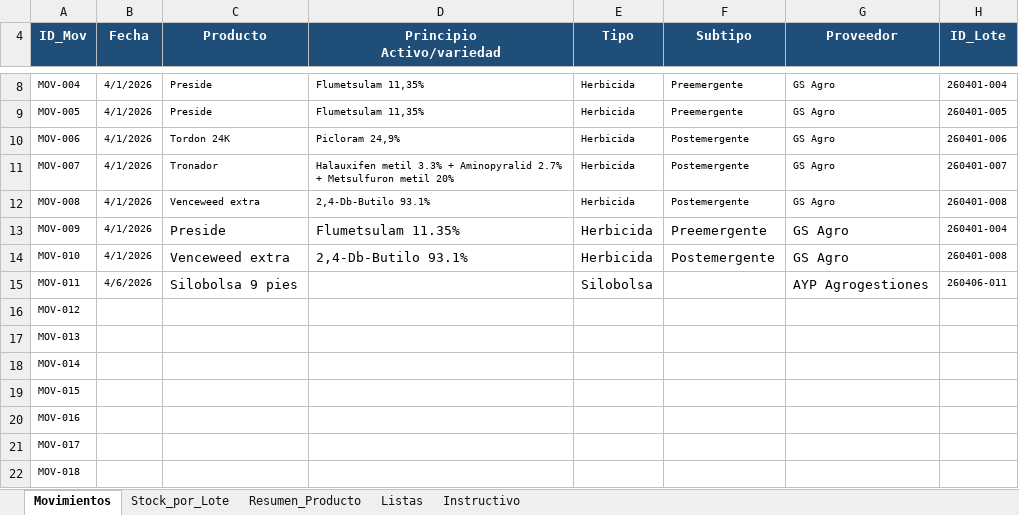
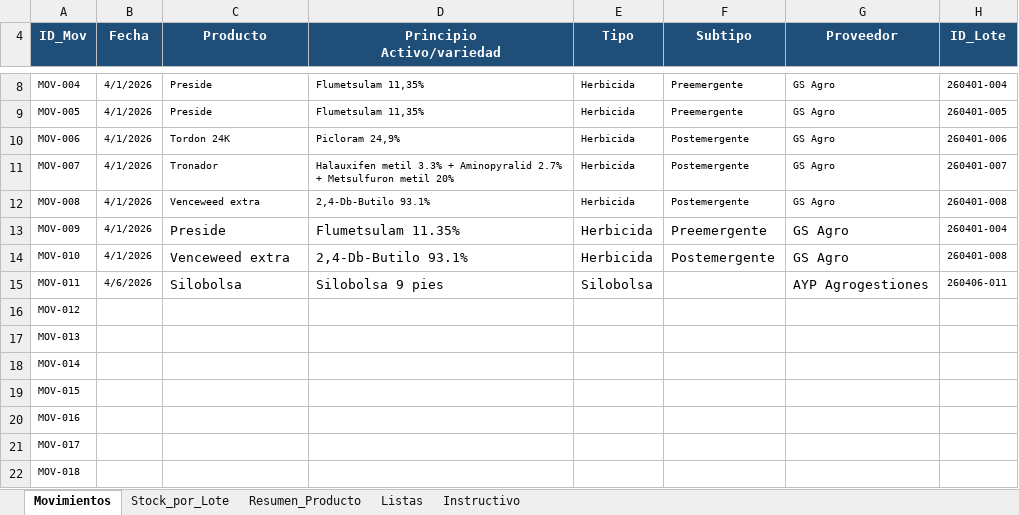
Before and after one commit to CeibosGroup/stock-galpon-hub, an Excel workbook: movimientos.xlsx, sheet Movimientos, drawn as a sheet; only a part is shown, gaps mark what is left out; values as stored, in another font and other column widths than the file's, no borders; conditional formats and table styles not drawn; the diff names each change by its address in the sheet, - before the commit and + after, or states it on an @@ line.

```diff
--- a/movimientos.xlsx (sheet Movimientos)
+++ b/movimientos.xlsx (sheet Movimientos)
-C15 (Producto): Silobolsa 9 pies
+C15 (Producto): Silobolsa
-D15 (Principio Activo/variedad): (empty)
+D15 (Principio Activo/variedad): Silobolsa 9 pies
```
Also changed, not shown: sheet Listas, hidden cells.
